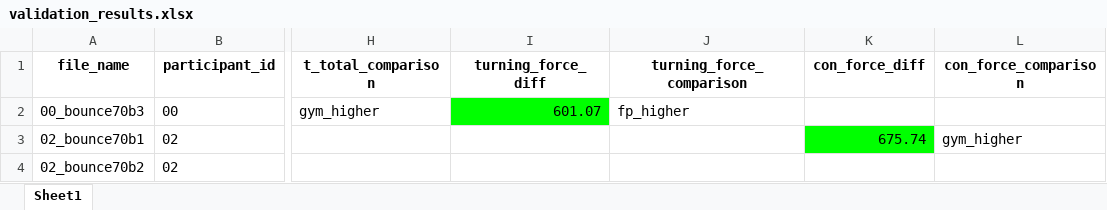
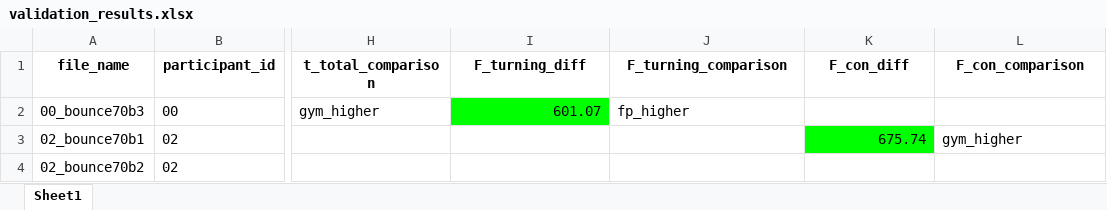
Before and after one commit to loieboi/BounceInsight, an Excel workbook: validation/validation_results.xlsx, sheet Sheet1, drawn as a sheet; only a part is shown, gaps mark what is left out; values as stored, in another font and other column widths than the file's, no borders; the diff names each change by its address in the sheet, - before the commit and + after, or states it on an @@ line.

Commit message:
fix: Renamed Variables in all scripts
- turning_force --> F_turning
- con_force --> F_con

```diff
--- a/validation/validation_results.xlsx (sheet Sheet1)
+++ b/validation/validation_results.xlsx (sheet Sheet1)
-I1: turning_force_diff
+I1: F_turning_diff
-J1: turning_force_comparison
+J1: F_turning_comparison
-K1: con_force_diff
+K1: F_con_diff
-L1: con_force_comparison
+L1: F_con_comparison
```
Also changed, not shown: 11 other files.
